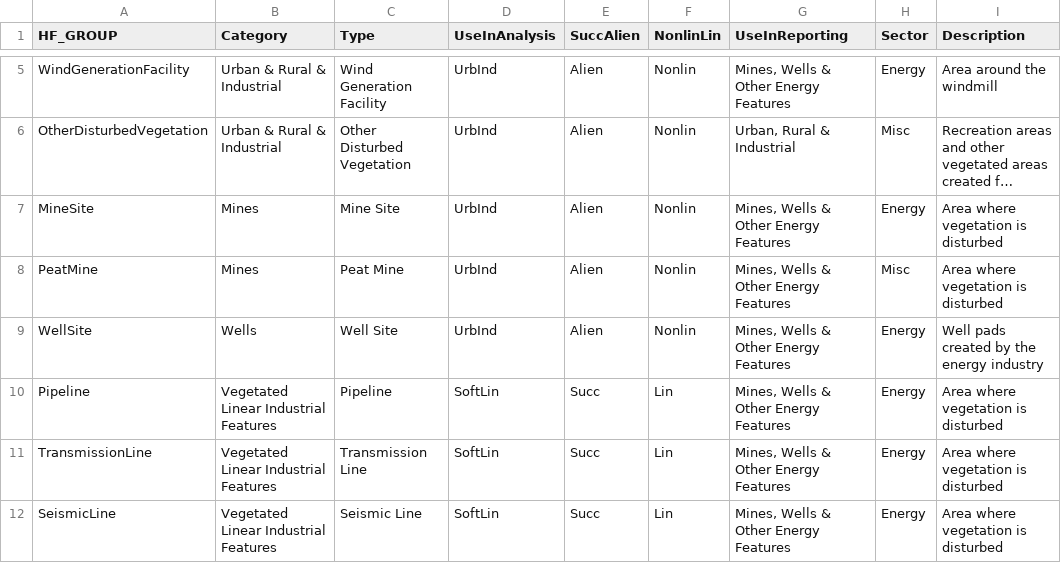
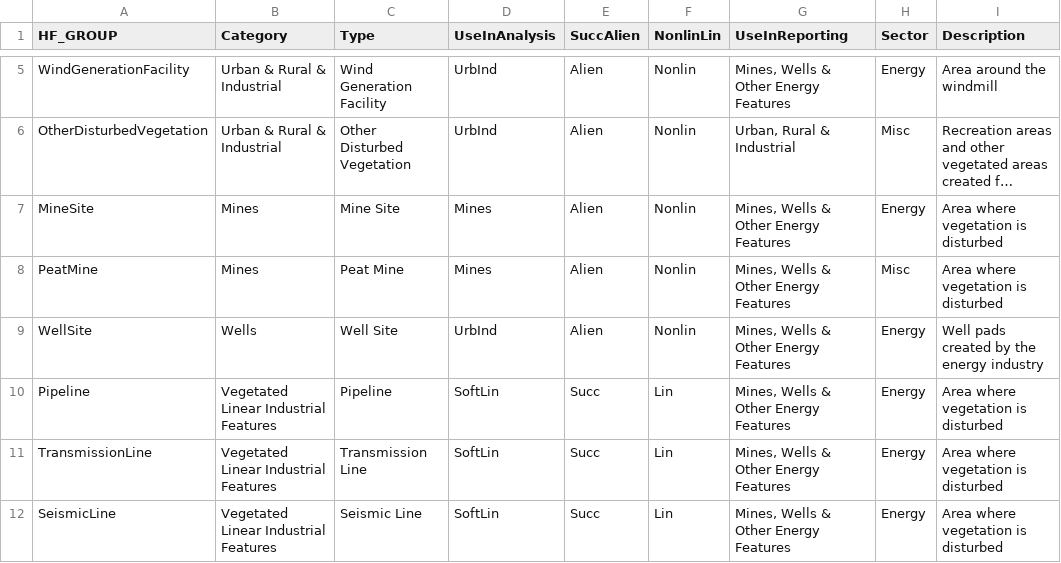
Before and after one commit to psolymos/abmianalytics, a CSV file: lookup/lookup-hf-class.csv, drawn as a sheet; only a part is shown, gaps mark what is left out; long unchanged cells end in …; the diff names each change by its address in the sheet, - before the commit and + after, or states it on an @@ line.

```diff
--- a/lookup/lookup-hf-class.csv
+++ b/lookup/lookup-hf-class.csv
-D7:D8 (UseInAnalysis): UrbInd
+D7:D8 (UseInAnalysis): Mines
```
Also changed, not shown: lookup/lookup-hf-type.csv.
